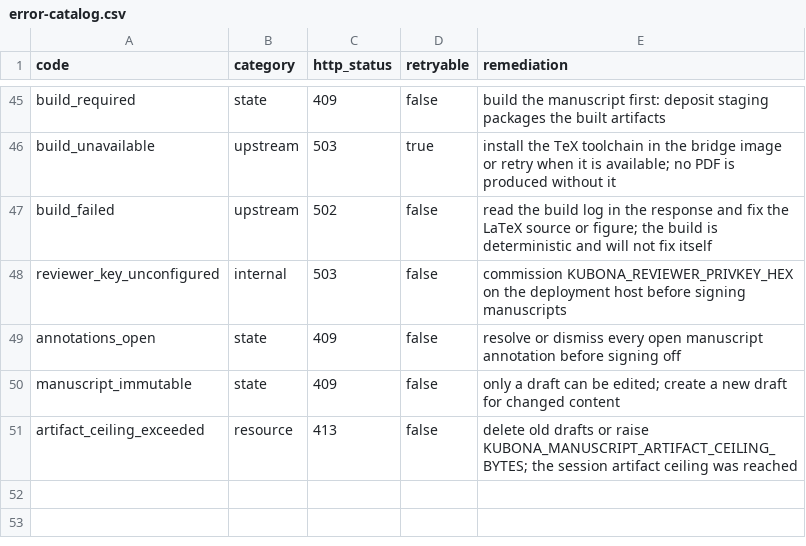
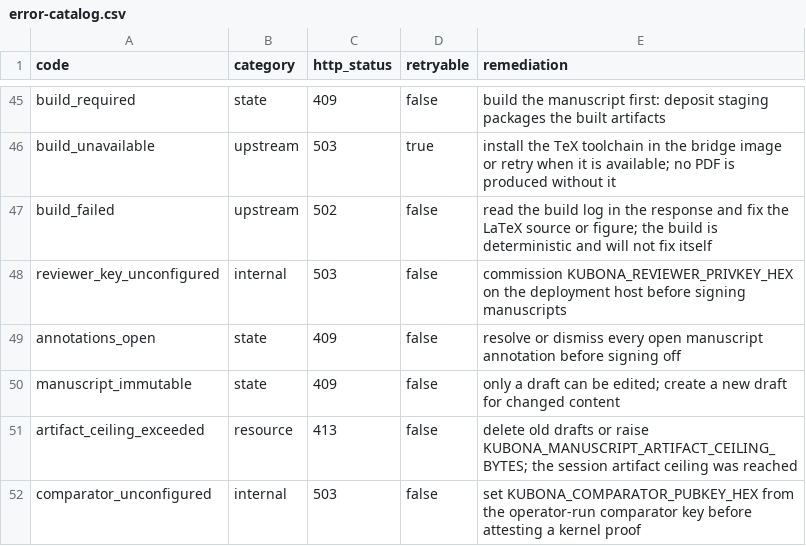
Before and after one commit to mainza-ai/kubona, a CSV file: platform/contracts/error-catalog.csv, drawn as a sheet; only a part is shown, gaps mark what is left out.

Commit message:
feat(publish): literature citations, signed comparator attestation, export
Completes A2b/A3-boundary/A4b and the strict backup posture.

A2b literature:
- Publication panel searches OpenAlex and adds/removes references;
  PUT /sessions/{id}/manuscripts/{mid}/citations replaces the list and
  recomposes the draft; source_id/claim_id persist and claims are verified.

A3 comparator boundary:
- kubona.eval.comparator_cli runs the pinned Lean sandbox; it refuses any
  result weaker than live_kernel_proven, rejects axioms outside the standard
  whitelist, and signs the canonical payload.
- POST /api/sessions/{id}/formal-verifications verifies the configured
  KUBONA_COMPARATOR_PUBKEY_HEX, validates the payload, and appends a signed
  formal_verification event. No key -> 503; forged signature -> 401.
- The manuscript resolver consumes that event, and a signed attestation now
  reaches ACCEPT -> build -> signoff -> deposit (deposit_ready).
- The pinned Lean image is operator-built; the CLI refuses until it exists.

A4b export:
- kubonad manuscript-export writes metadata, sections, citations, reviews,
  annotations, signoff, and hash-verified artifacts from a read-only ledger,
  giving session deletion a real export-before-delete path.

Posture:
- preflight --strict refuses an unacknowledged plaintext backup;
  KUBONA_BACKUP_PLAINTEXT_ACK=1 is the explicit waiver, forwarded to the
  preflight service.

Runtime drill: signed attestation -> ACCEPT -> annotation gate -> OpenAlex
citation -> build -> signoff -> deposit (deposit_ready), export produced all
17 files, metrics showed one successful build.

```diff
--- a/platform/contracts/error-catalog.csv
+++ b/platform/contracts/error-catalog.csv
@@ -51 +51,2 @@ manuscript_immutable,state,409,false,"only a draft can be edited; create a new d
 artifact_ceiling_exceeded,resource,413,false,"delete old drafts or raise KUBONA_MANUSCRIPT_ARTIFACT_CEILING_BYTES; the session artifact ceiling was reached"
+comparator_unconfigured,internal,503,false,set KUBONA_COMPARATOR_PUBKEY_HEX from the operator-run comparator key before attesting a kernel proof
```
Also changed, not shown: 27 other files.
